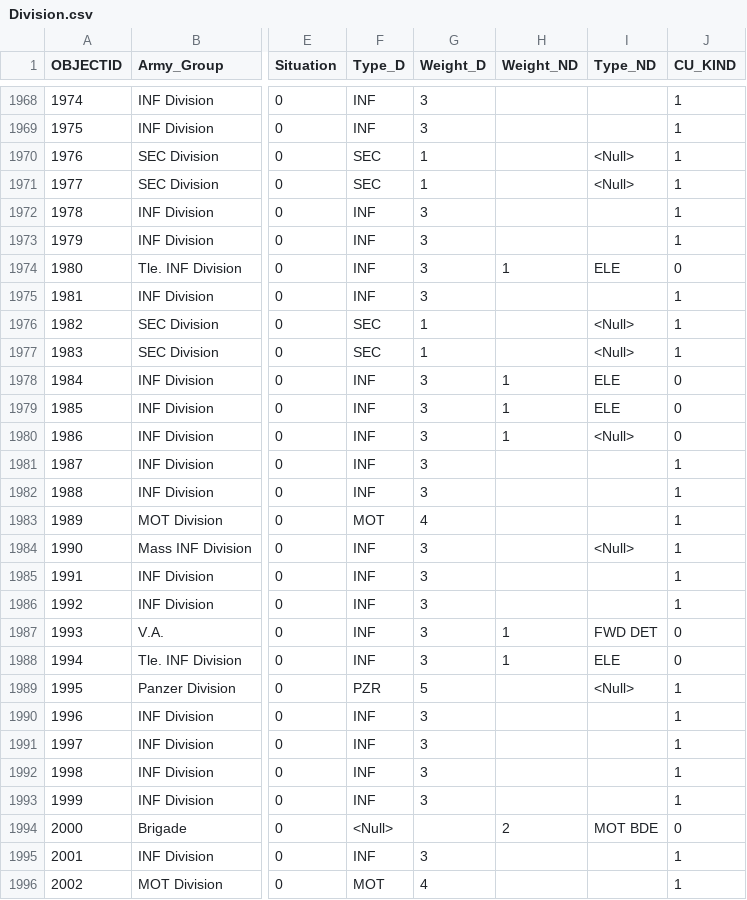
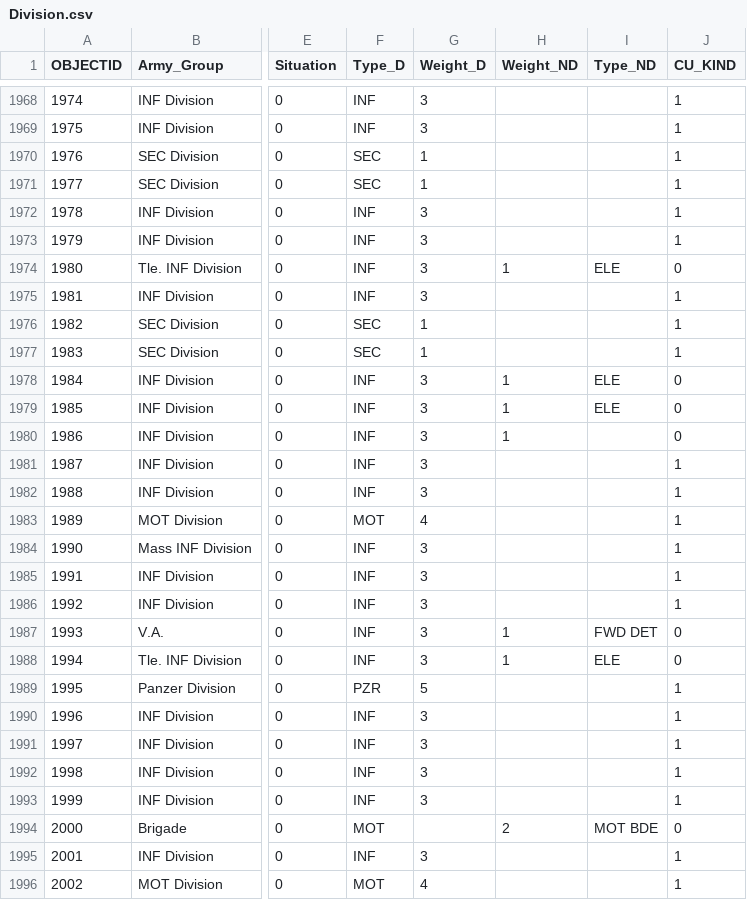
Before and after one commit to thomasshera/Python-Map, a CSV file: HeatMapWithDistanceTrails/Division.csv, drawn as a sheet; only a part is shown, gaps mark what is left out; the diff covers the shown part only; the diff names each change by its address in the sheet, - before the commit and + after, or states it on an @@ line.

```diff
--- a/HeatMapWithDistanceTrails/Division.csv
+++ b/HeatMapWithDistanceTrails/Division.csv
-I1970:I1971 (Type_ND): <Null>
+I1970:I1971 (Type_ND): (empty)
-I1976:I1977 (Type_ND): <Null>
+I1976:I1977 (Type_ND): (empty)
-I1980 (Type_ND): <Null>
+I1980 (Type_ND): (empty)
-I1984 (Type_ND): <Null>
+I1984 (Type_ND): (empty)
-I1989 (Type_ND): <Null>
+I1989 (Type_ND): (empty)
-F1994 (Type_D): <Null>
+F1994 (Type_D): MOT
```
Also changed, not shown: 144 edited cells elsewhere in this file.
